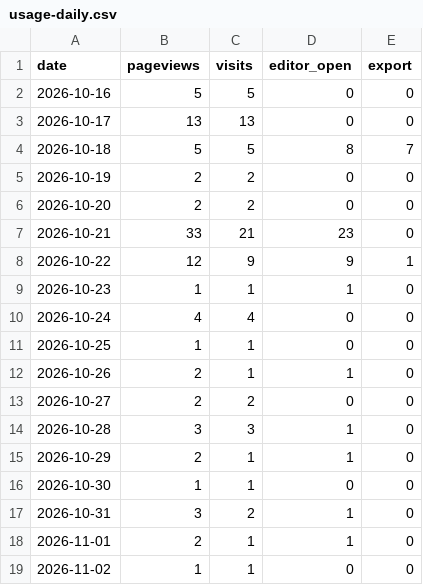
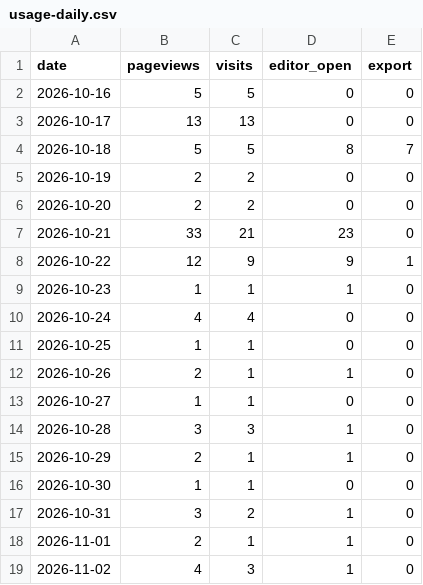
Before and after one commit to ConnorYyy/Resumake, a CSV file: data/usage-daily.csv, drawn as a sheet.

```diff
--- a/data/usage-daily.csv
+++ b/data/usage-daily.csv
@@ -12,3 +12,3 @@ date,pageviews,visits,editor_open,export
 2026-10-26,2,1,1,0
-2026-10-27,2,2,0,0
+2026-10-27,1,1,0,0
 2026-10-28,3,3,1,0
@@ -18,2 +18,2 @@ date,pageviews,visits,editor_open,export
 2026-11-01,2,1,1,0
-2026-11-02,1,1,0,0
+2026-11-02,4,3,1,0
```
